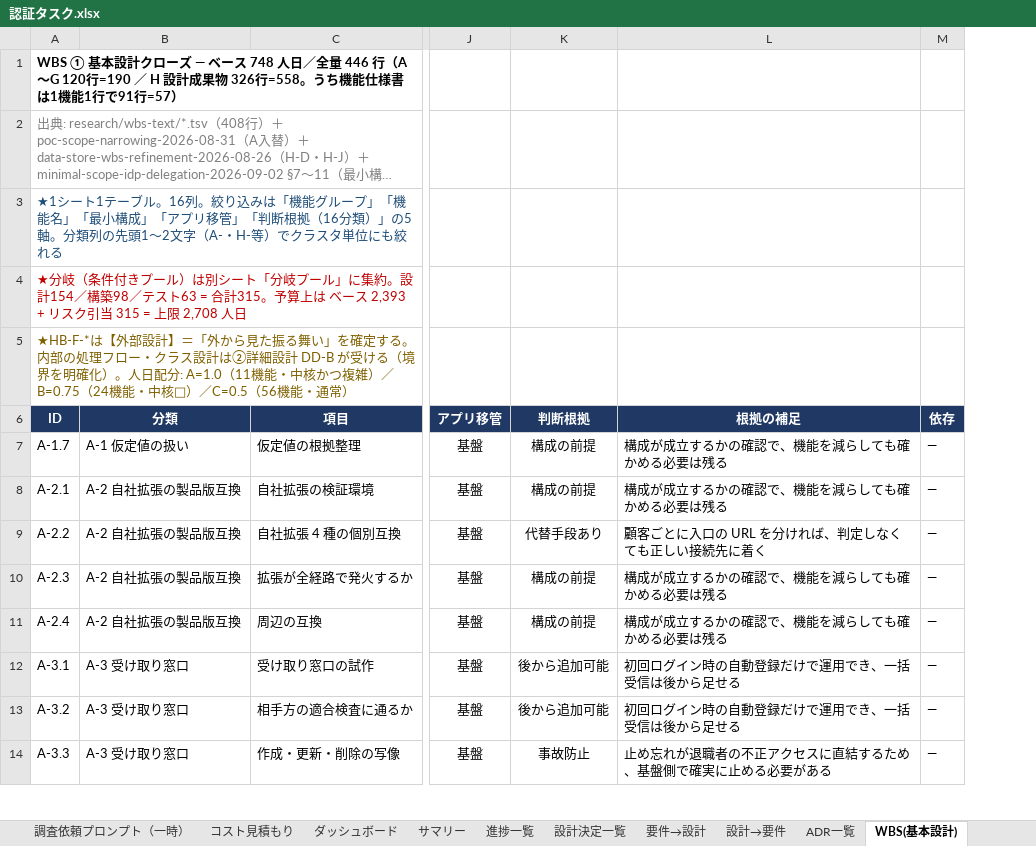
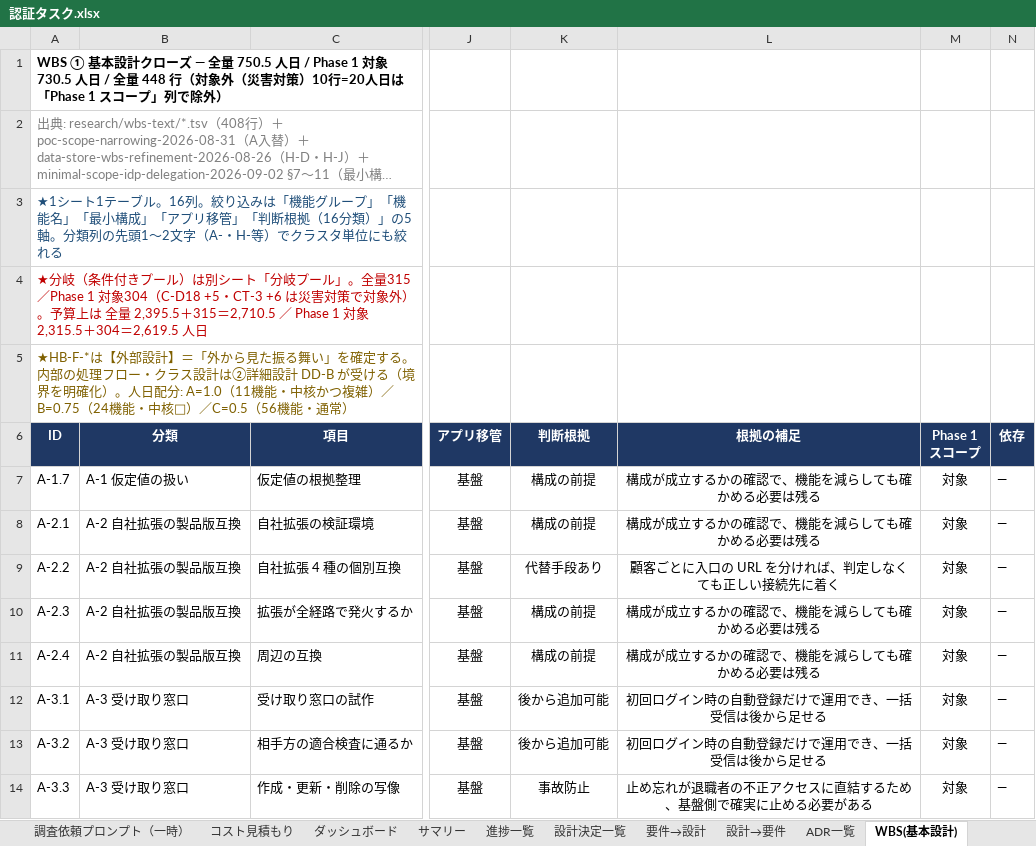
Before and after one commit to suepie/aws-atuh-poc, an Excel workbook: doc/excel/認証タスク.xlsx, sheet WBS(基本設計), drawn as a sheet; only a part is shown, gaps mark what is left out; long unchanged cells end in …; values as stored, in another font and other column widths than the file's, no borders; conditional formats not drawn; the diff covers the shown part only; the diff names each change by its address in the sheet, - before the commit and + after, or states it on an @@ line.

Commit message:
ex

```diff
--- a/doc/excel/認証タスク.xlsx (sheet WBS(基本設計))
+++ b/doc/excel/認証タスク.xlsx (sheet WBS(基本設計))
+column M (Phase 1 スコープ), rows 7-14: all 対象
-A1 (ID): …ーズ — ベース 748 人日／全量 446 行（A〜G 120行=190 ／ H 設計成果物 326行=558。うち機能仕様書は1機能1行で91行=57）
+A1 (ID): …ーズ — 全量 750.5 人日 / Phase 1 対象 730.5 人日 / 全量 448 行（対象外（災害対策）10行=20人日は「Phase 1 スコープ」列で除外）
-A4 (ID): …プール」に集約。設計154／構築98／テスト63 = 合計315。予算上は ベース 2,393 + リスク引当 315 = 上限 2,708 人日
+A4 (ID): …プール」。全量315／Phase 1 対象304（C-D18 +5・CT-3 +6 は災害対策で対象外）。予算上は 全量 2,395.5＋315＝2,710.5 ／ Phase 1 対象 2,315.5＋304＝2,619.5 人日
-L7:L14 alignment: left
+L7:L14 alignment: center
```
Also changed, not shown: 2 added rows and cell formats elsewhere in this sheet, sheet サマリー, sheet ダッシュボード, sheet 分岐プール, sheet WBS(テスト), formulas that keep their value.
